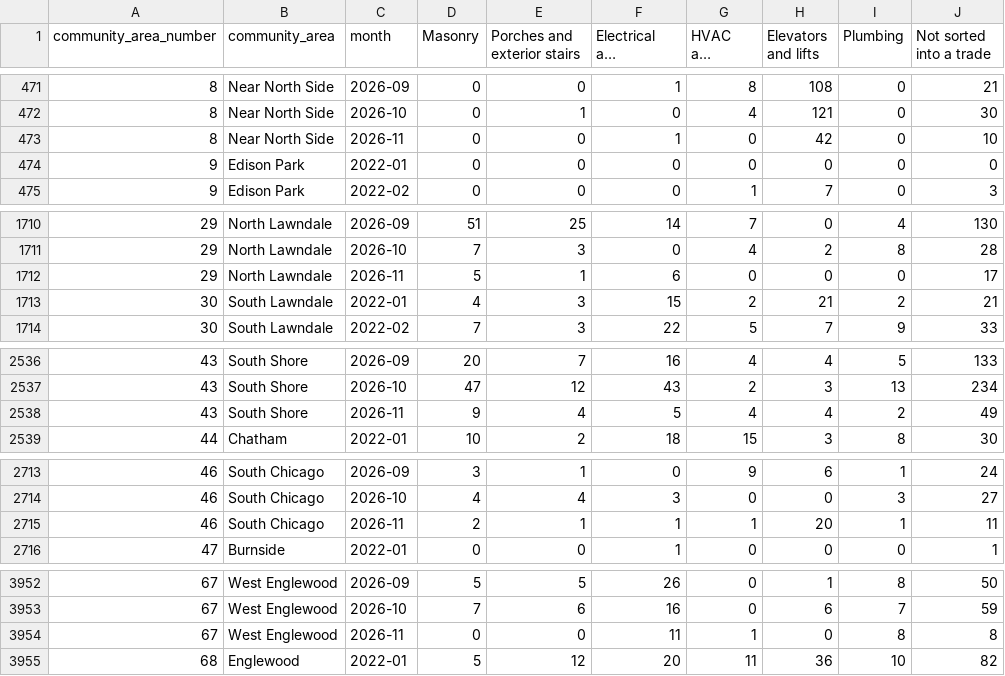
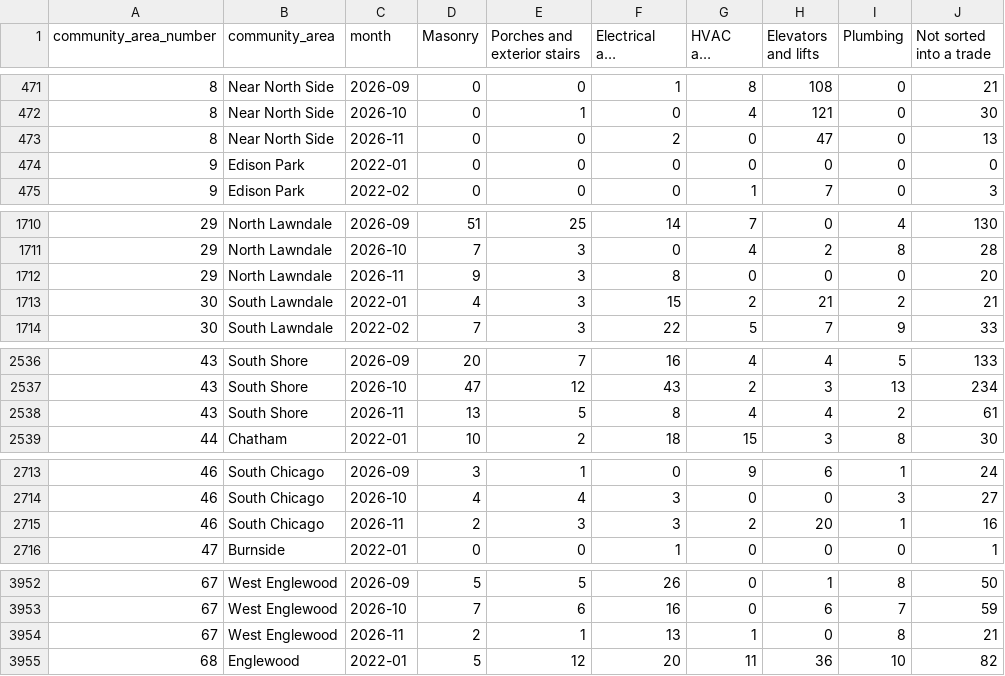
Before and after one commit to proofnotfluff-a11y/Proofnotfluff-pins, a CSV file: docs/chicago-repair-demand/chicago-repair-demand-by-area-month.csv, drawn as a sheet; only a part is shown, gaps mark what is left out; long unchanged cells end in …; the diff covers the shown part only; the diff names each change by its address in the sheet, - before the commit and + after, or states it on an @@ line.

Commit message:
Chicago repair demand data 2026-11-17

```diff
--- a/docs/chicago-repair-demand/chicago-repair-demand-by-area-month.csv
+++ b/docs/chicago-repair-demand/chicago-repair-demand-by-area-month.csv
-F473 (Electrical and detectors): 1
+F473 (Electrical and detectors): 2
-H473 (Elevators and lifts): 42
+H473 (Elevators and lifts): 47
-J473 (Not sorted into a trade): 10
+J473 (Not sorted into a trade): 13
-D1712 (Masonry): 5
+D1712 (Masonry): 9
-E1712 (Porches and exterior stairs): 1
+E1712 (Porches and exterior stairs): 3
-F1712 (Electrical and detectors): 6
+F1712 (Electrical and detectors): 8
-J1712 (Not sorted into a trade): 17
+J1712 (Not sorted into a trade): 20
-D2538 (Masonry): 9
+D2538 (Masonry): 13
-E2538 (Porches and exterior stairs): 4
+E2538 (Porches and exterior stairs): 5
-F2538 (Electrical and detectors): 5
+F2538 (Electrical and detectors): 8
-J2538 (Not sorted into a trade): 49
+J2538 (Not sorted into a trade): 61
-E2715 (Porches and exterior stairs): 1
+E2715 (Porches and exterior stairs): 3
-F2715 (Electrical and detectors): 1
+F2715 (Electrical and detectors): 3
-G2715 (HVAC and boilers): 1
+G2715 (HVAC and boilers): 2
-J2715 (Not sorted into a trade): 11
+J2715 (Not sorted into a trade): 16
-D3954 (Masonry): 0
+D3954 (Masonry): 2
-E3954 (Porches and exterior stairs): 0
+E3954 (Porches and exterior stairs): 1
-F3954 (Electrical and detectors): 11
+F3954 (Electrical and detectors): 13
-J3954 (Not sorted into a trade): 8
+J3954 (Not sorted into a trade): 21
```
Also changed, not shown: 35 edited cells elsewhere in this file, 4 other files.
